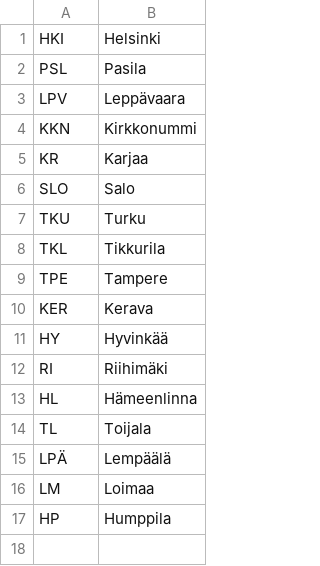
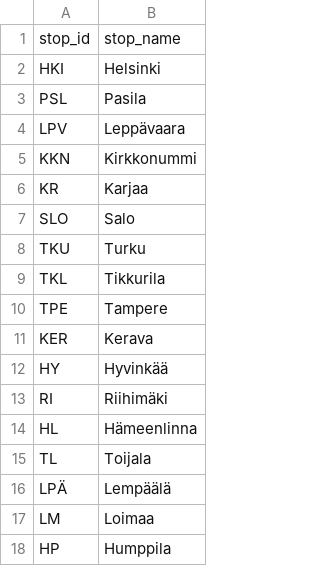
Before and after one commit to shabanova-danielyan/junalippu, a CSV file: prisma/Stop.csv (was prisma/8_Stop.csv), drawn as a sheet; the diff names each change by its address in the sheet, - before the commit and + after, or states it on an @@ line.

```diff
--- a/prisma/8_Stop.csv
+++ b/prisma/Stop.csv
+row 1: stop_id | stop_name
```
Also changed, not shown: prisma/Route.csv, prisma/Seat.csv, 12 other files.
